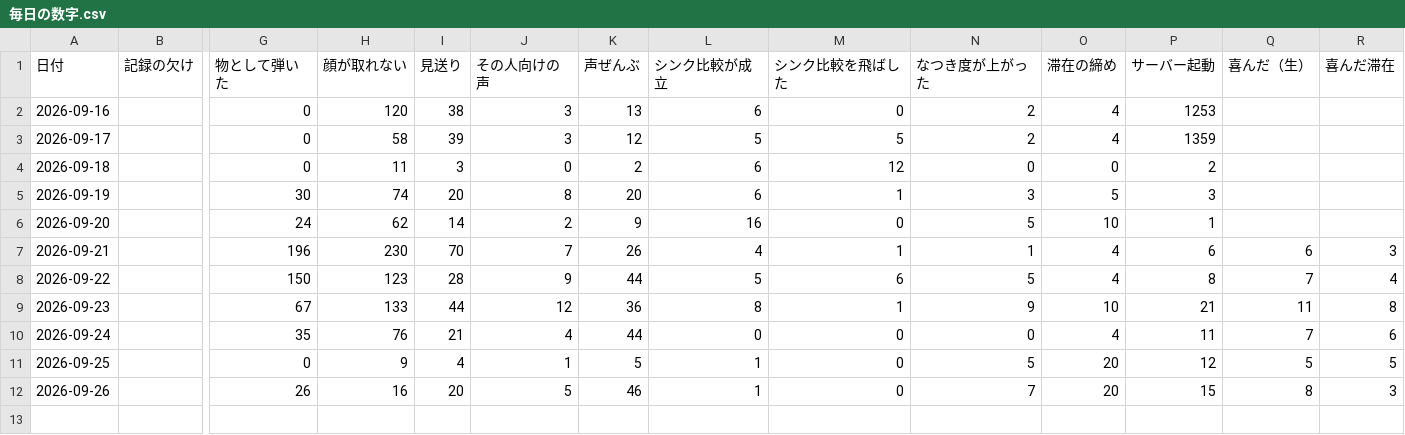
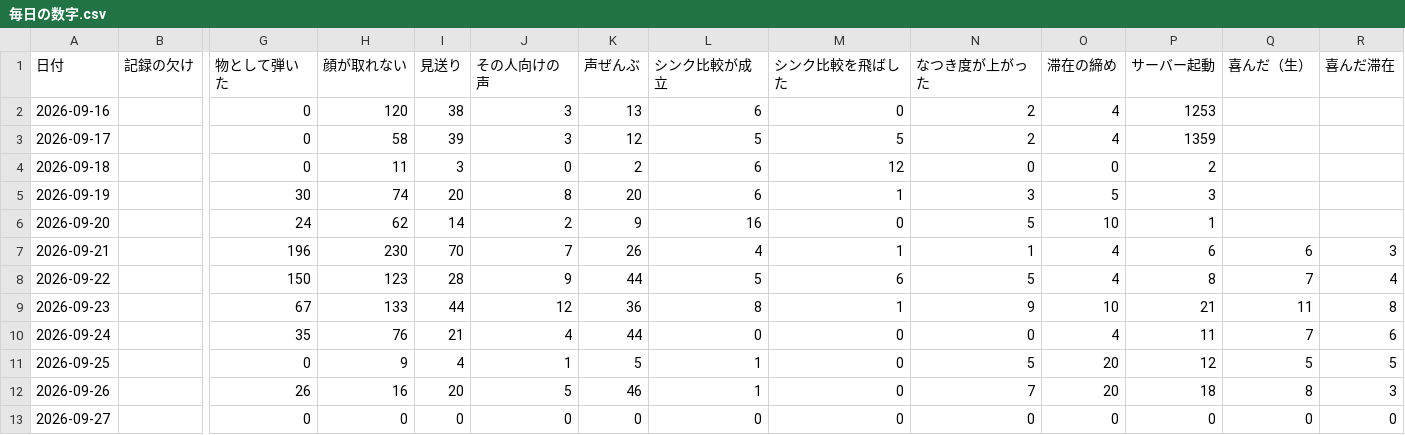
Before and after one commit to kengiftology/arigato, a CSV file: docs/毎日の数字.csv, drawn as a sheet; only a part is shown, gaps mark what is left out; rows hold the shown columns only; the diff names each change by its address in the sheet, - before the commit and + after, or states it on an @@ line.

```diff
--- a/docs/毎日の数字.csv
+++ b/docs/毎日の数字.csv
-P12 (サーバー起動): 15
+P12 (サーバー起動): 18
+row 13: 2026-09-27 |  | 0 | 0 | 0 | 0 | 0 | 0 | 0 | 0 | 0 | 0 | 0 | 0
```
Also changed, not shown: 1 other file.
